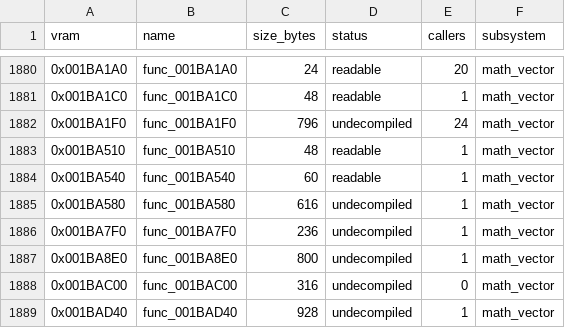
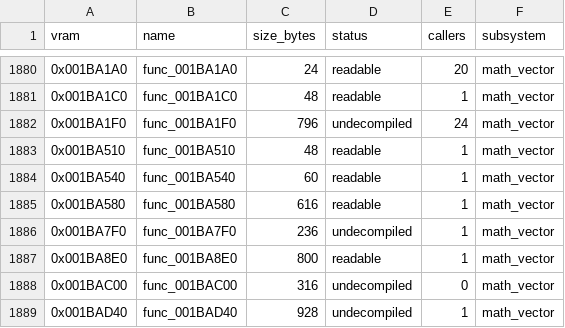
Before and after one commit to FastestMolasses/Extermination, a CSV file: docs/FUNCTIONS.csv, drawn as a sheet; only a part is shown, gaps mark what is left out.

```diff
--- a/docs/FUNCTIONS.csv
+++ b/docs/FUNCTIONS.csv
@@ -1884,5 +1884,5 @@ vram,name,size_bytes,status,callers,subsystem
 0x001BA540,func_001BA540,60,readable,1,math_vector
-0x001BA580,func_001BA580,616,undecompiled,1,math_vector
+0x001BA580,func_001BA580,616,readable,1,math_vector
 0x001BA7F0,func_001BA7F0,236,undecompiled,1,math_vector
-0x001BA8E0,func_001BA8E0,800,undecompiled,1,math_vector
+0x001BA8E0,func_001BA8E0,800,readable,1,math_vector
 0x001BAC00,func_001BAC00,316,undecompiled,0,math_vector
```
Also changed, not shown: 8 other files.
